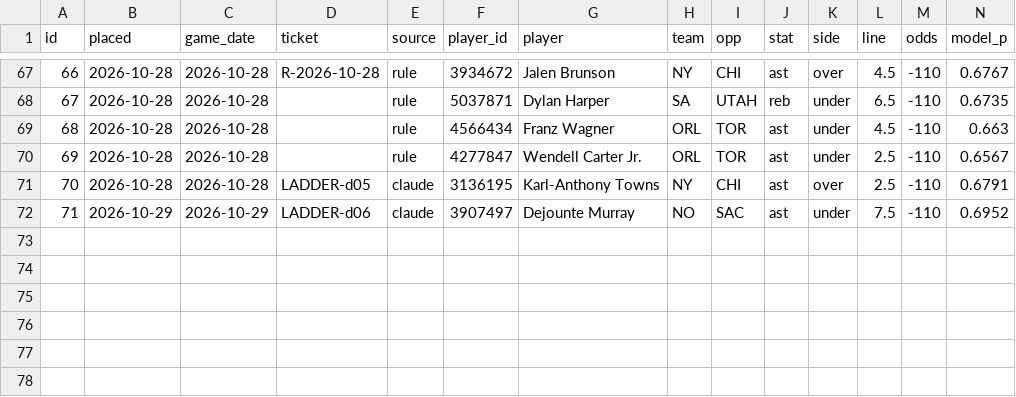
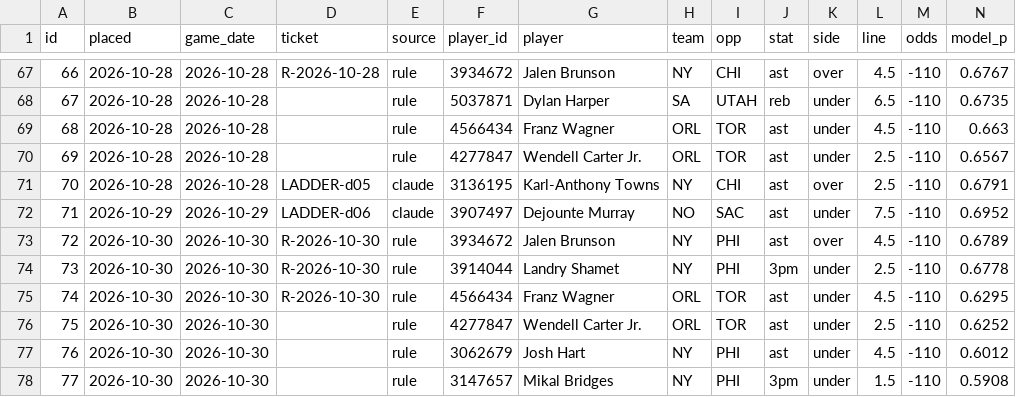
Before and after one commit to Sleepyad/nba-edge, a CSV file: data/paper_bets.csv, drawn as a sheet; only a part is shown, gaps mark what is left out; rows hold the shown columns only; the diff names each change by its address in the sheet, - before the commit and + after, or states it on an @@ line.

```diff
--- a/data/paper_bets.csv
+++ b/data/paper_bets.csv
+row 73: 72 | 2026-10-30 | 2026-10-30 | R-2026-10-30 | rule | 3934672 | Jalen Brunson | NY | PHI | ast | over | 4.5 | -110 | 0.6789
+row 74: 73 | 2026-10-30 | 2026-10-30 | R-2026-10-30 | rule | 3914044 | Landry Shamet | NY | PHI | 3pm | under | 2.5 | -110 | 0.6778
+row 75: 74 | 2026-10-30 | 2026-10-30 | R-2026-10-30 | rule | 4566434 | Franz Wagner | ORL | TOR | ast | under | 4.5 | -110 | 0.6295
+row 76: 75 | 2026-10-30 | 2026-10-30 |  | rule | 4277847 | Wendell Carter Jr. | ORL | TOR | ast | under | 2.5 | -110 | 0.6252
+row 77: 76 | 2026-10-30 | 2026-10-30 |  | rule | 3062679 | Josh Hart | NY | PHI | ast | under | 4.5 | -110 | 0.6012
+row 78: 77 | 2026-10-30 | 2026-10-30 |  | rule | 3147657 | Mikal Bridges | NY | PHI | 3pm | under | 1.5 | -110 | 0.5908
```
Also changed, not shown: data/games.csv, data/lines.csv, 7 other files.
